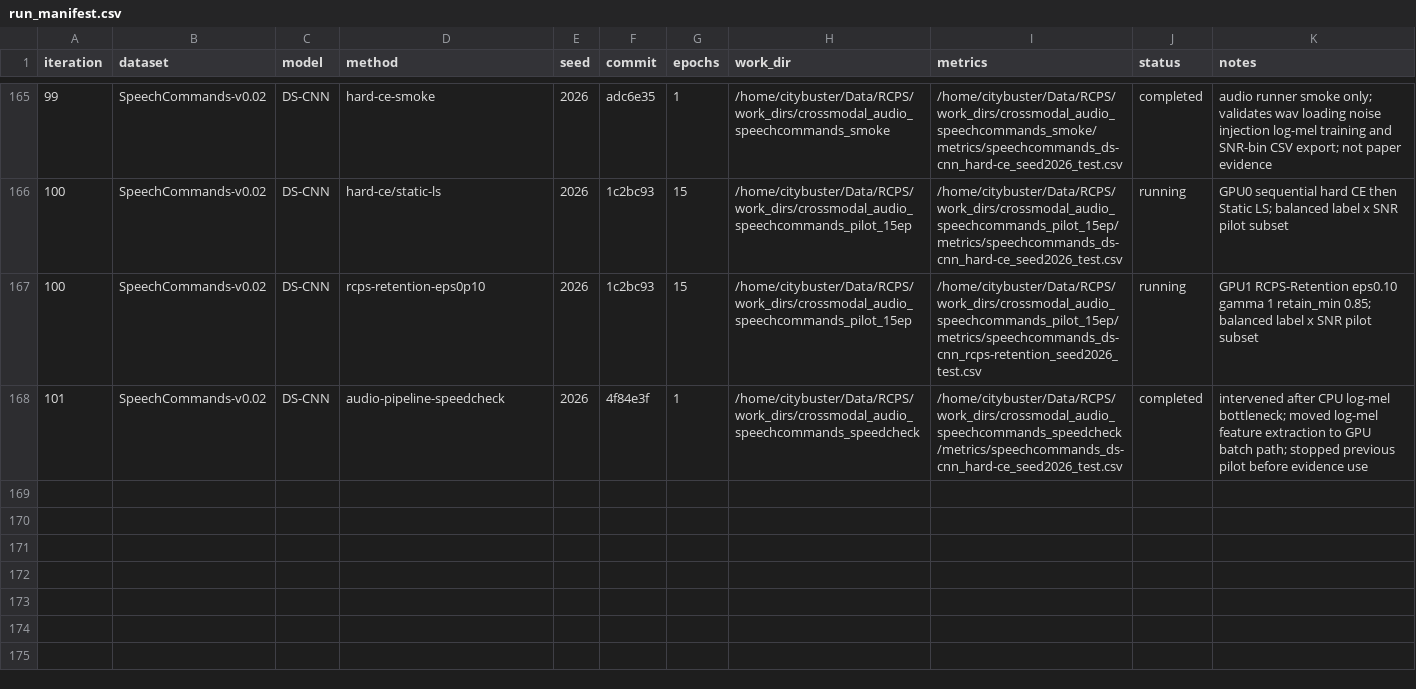
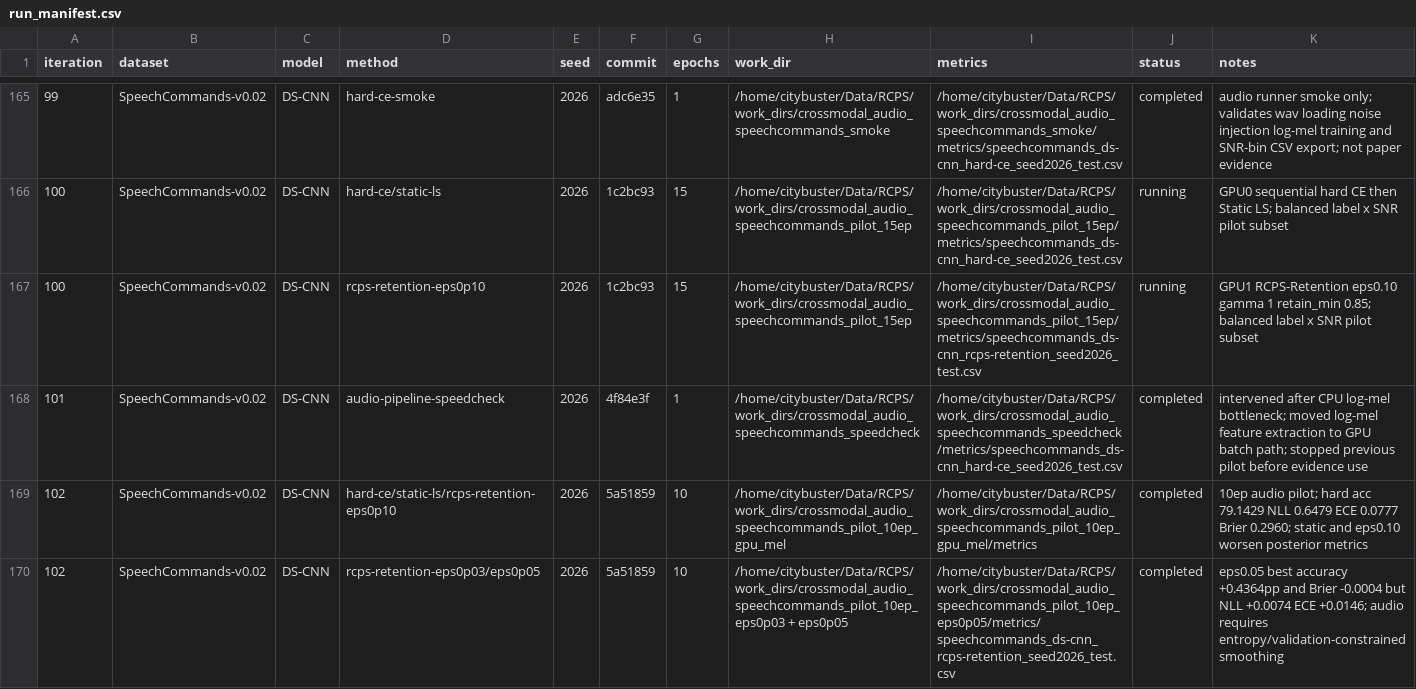
Before and after one commit to Singingkettle/ChangShuoRadioRecognition, a CSV file: docs/rcps/run_manifest.csv, drawn as a sheet; only a part is shown, gaps mark what is left out; the diff names each change by its address in the sheet, - before the commit and + after, or states it on an @@ line.

Commit message:
Record Speech Commands pilot tradeoffs

```diff
--- a/docs/rcps/run_manifest.csv
+++ b/docs/rcps/run_manifest.csv
+row 169: 102 | SpeechCommands-v0.02 | DS-CNN | hard-ce/static-ls/rcps-retention-eps0p10 | 2026 | 5a51859 | 10 | /home/citybuster/Data/RCPS/work_dirs/crossmodal_audio_speechcommands_pilot_10ep_gpu_mel | /home/citybuster/Data/RCPS/work_dirs/crossmodal_audio_speechcommands_pilot_10ep_gpu_mel/metrics | completed | 10ep audio pilot; hard acc 79.1429 NLL 0.6479 ECE 0.0777 Brier 0.2960; static and eps0.10 worsen posterior metrics
+row 170: 102 | SpeechCommands-v0.02 | DS-CNN | rcps-retention-eps0p03/eps0p05 | 2026 | 5a51859 | 10 | /home/citybuster/Data/RCPS/work_dirs/crossmodal_audio_speechcommands_pilot_10ep_eps0p03 + eps0p05 | /home/citybuster/Data/RCPS/work_dirs/crossmodal_audio_speechcommands_pilot_10ep_eps0p05/metrics/speechcommands_ds-cnn_rcps-retention_seed2026_test.csv | completed | eps0.05 best accuracy +0.4364pp and Brier -0.0004 but NLL +0.0074 ECE +0.0146; audio requires entropy/validation-constrained smoothing
```
Also changed, not shown: 1 other file.
